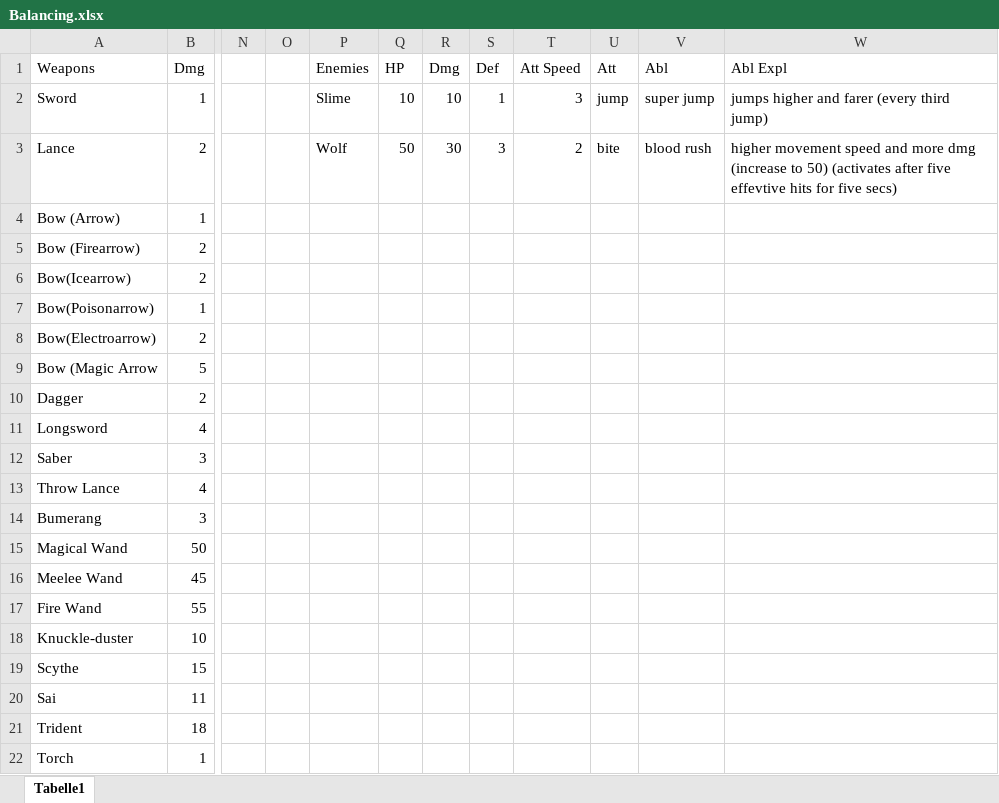
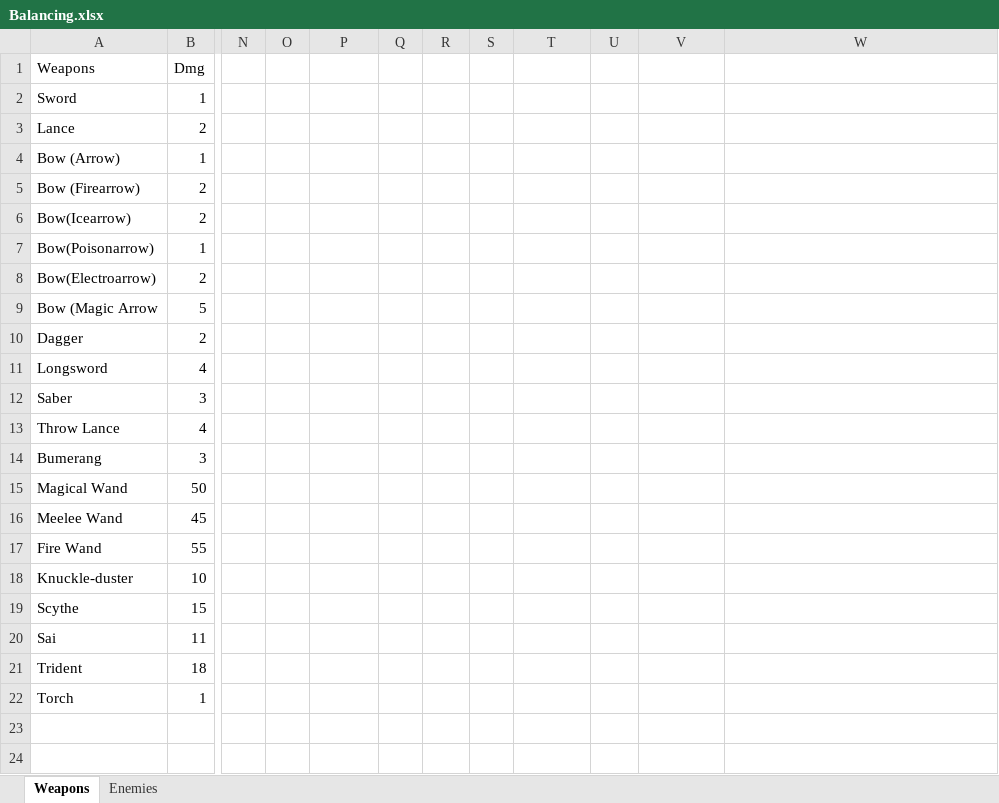
Before and after one commit to SucculentEntertainment/Split-Soul-Godot, an Excel workbook: Story/Balancing.xlsx, sheet Weapons, drawn as a sheet; only a part is shown, gaps mark what is left out; values as stored, in another font and other column widths than the file's, no borders; the diff names each change by its address in the sheet, - before the commit and + after, or states it on an @@ line.

Commit message:
Started Balancing and reorganized spreadsheet

```diff
--- a/Story/Balancing.xlsx (sheet Weapons)
+++ b/Story/Balancing.xlsx (sheet Weapons)
-sheet tab: Tabelle1
+sheet tab: Weapons
+sheet tab: Enemies
-P1: Enemies
+P1: (empty)
-Q1: HP
+Q1: (empty)
-R1: Dmg
+R1: (empty)
-S1: Def
+S1: (empty)
-T1: Att Speed
+T1: (empty)
-U1: Att
+U1: (empty)
-V1: Abl
+V1: (empty)
-W1: Abl Expl
+W1: (empty)
-P2: Slime
+P2: (empty)
-Q2: 10
+Q2: (empty)
-R2: 10
+R2: (empty)
-S2: 1
+S2: (empty)
-T2: 3
+T2: (empty)
-U2: jump
+U2: (empty)
-V2: super jump
+V2: (empty)
-W2: jumps higher and farer (every third jump)
+W2: (empty)
-P3: Wolf
+P3: (empty)
-Q3: 50
+Q3: (empty)
-R3: 30
+R3: (empty)
-S3: 3
+S3: (empty)
-T3: 2
+T3: (empty)
-U3: bite
+U3: (empty)
-V3: blood rush
+V3: (empty)
-W3: higher movement speed and more dmg (increase to 50) (activates after five effevtive hits for five secs)
+W3: (empty)
```
Also changed, not shown: 2 other files.
